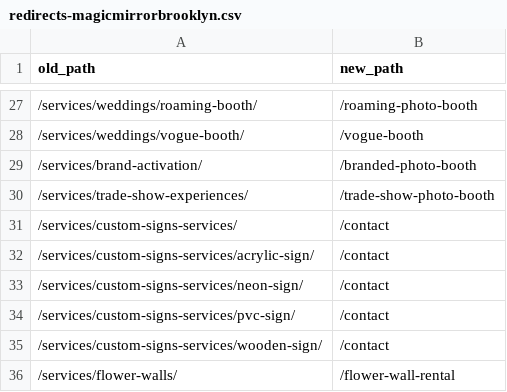
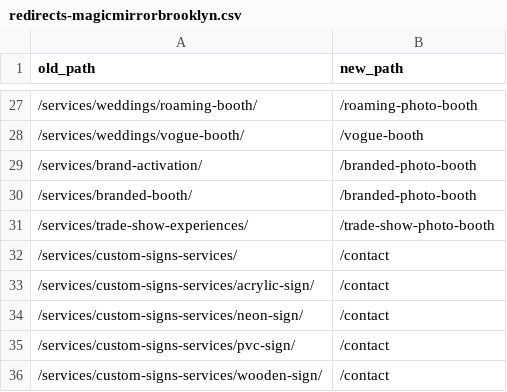
Before and after one commit to vallonadams18-dot/mirror-me-brooklyn, a CSV file: docs/redirects-magicmirrorbrooklyn.csv, drawn as a sheet; only a part is shown, gaps mark what is left out; the shorter side is filled out with more unchanged rows.

```diff
--- a/docs/redirects-magicmirrorbrooklyn.csv
+++ b/docs/redirects-magicmirrorbrooklyn.csv
@@ -29,2 +29,3 @@ old_path,new_path
 /services/brand-activation/,/branded-photo-booth
+/services/branded-booth/,/branded-photo-booth
 /services/trade-show-experiences/,/trade-show-photo-booth
```
Also changed, not shown: docs/cloudflare-bulk-redirects.csv, 10 other files.
